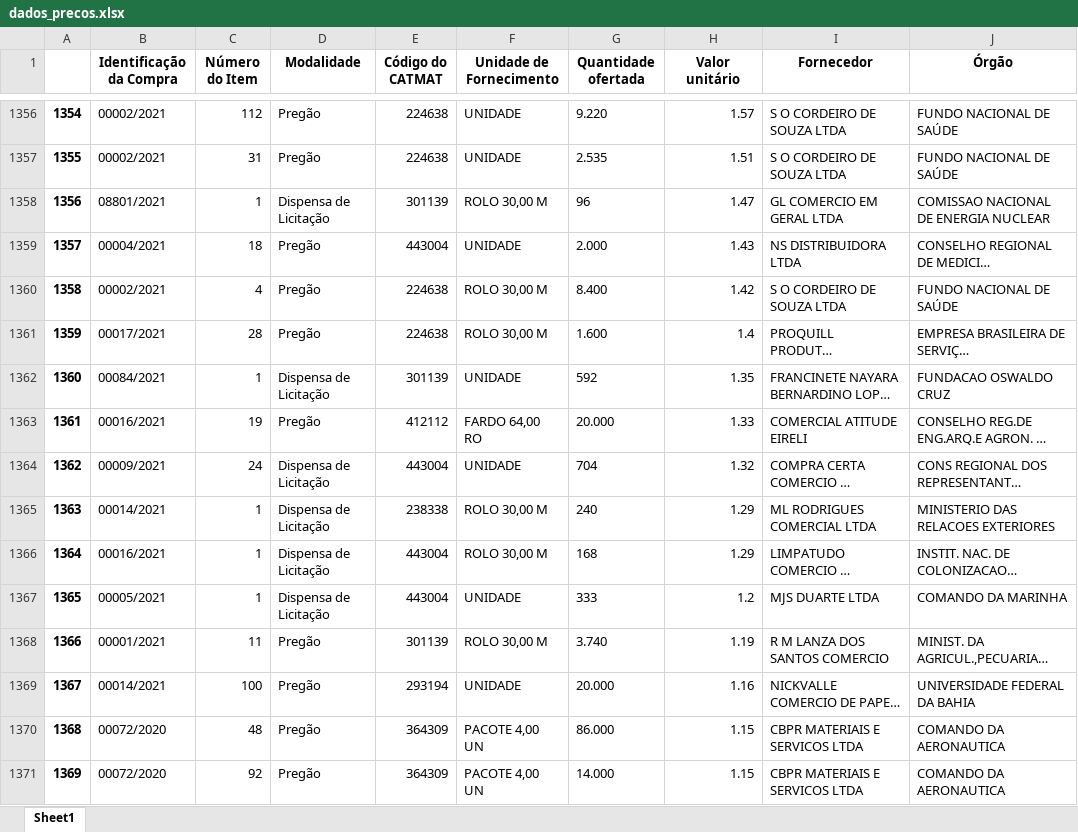
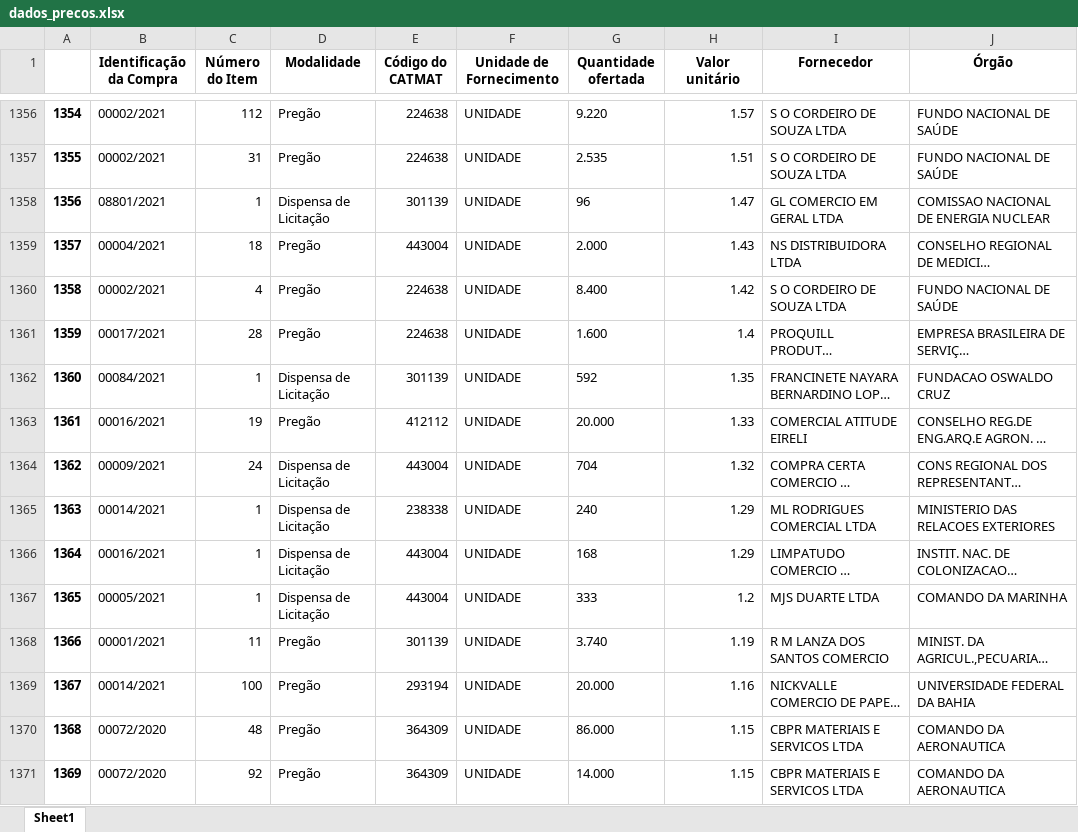
Before and after one commit to amandaabp/LDA_paineldeprecos, an Excel workbook: dados/dados_precos.xlsx, sheet Sheet1, drawn as a sheet; only a part is shown, gaps mark what is left out; long unchanged cells end in …; values as stored, in another font and other column widths than the file's, no borders; the diff covers the shown part only; the diff names each change by its address in the sheet, - before the commit and + after, or states it on an @@ line.

```diff
--- a/dados/dados_precos.xlsx (sheet Sheet1)
+++ b/dados/dados_precos.xlsx (sheet Sheet1)
-F1358 (Unidade de Fornecimento): ROLO 30,00 M
+F1358 (Unidade de Fornecimento): UNIDADE
-F1360:F1361 (Unidade de Fornecimento): ROLO 30,00 M
+F1360:F1361 (Unidade de Fornecimento): UNIDADE
-F1363 (Unidade de Fornecimento): FARDO 64,00 RO
+F1363 (Unidade de Fornecimento): UNIDADE
-F1365:F1366 (Unidade de Fornecimento): ROLO 30,00 M
+F1365:F1366 (Unidade de Fornecimento): UNIDADE
-F1368 (Unidade de Fornecimento): ROLO 30,00 M
+F1368 (Unidade de Fornecimento): UNIDADE
-F1370:F1371 (Unidade de Fornecimento): PACOTE 4,00 UN
+F1370:F1371 (Unidade de Fornecimento): UNIDADE
```
Also changed, not shown: 37 added rows and 607 edited cells elsewhere in this sheet, dados/precos.xlsx, 2 other files.
